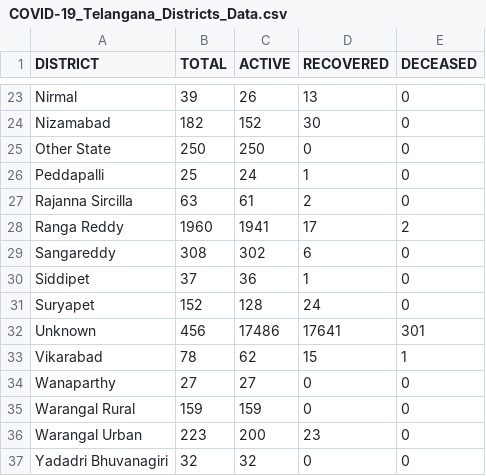
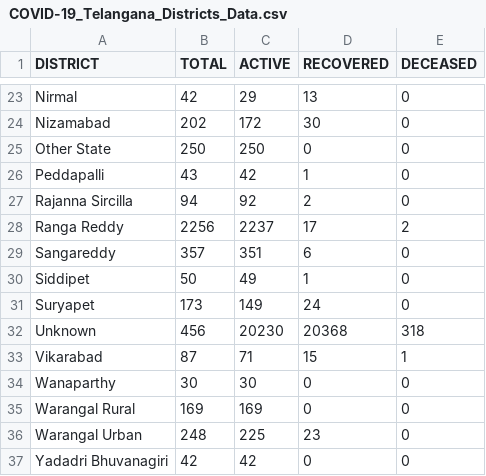
Before and after one commit to Ram-95/Corona-Tracker, a CSV file: COVID-19_Telangana_Districts_Data.csv, drawn as a sheet; only a part is shown, gaps mark what is left out; the diff covers the shown part only; the diff names each change by its address in the sheet, - before the commit and + after, or states it on an @@ line.

```diff
--- a/COVID-19_Telangana_Districts_Data.csv
+++ b/COVID-19_Telangana_Districts_Data.csv
-B23 (TOTAL): 39
+B23 (TOTAL): 42
-C23 (ACTIVE): 26
+C23 (ACTIVE): 29
-B24 (TOTAL): 182
+B24 (TOTAL): 202
-C24 (ACTIVE): 152
+C24 (ACTIVE): 172
-B26 (TOTAL): 25
+B26 (TOTAL): 43
-C26 (ACTIVE): 24
+C26 (ACTIVE): 42
-B27 (TOTAL): 63
+B27 (TOTAL): 94
-C27 (ACTIVE): 61
+C27 (ACTIVE): 92
-B28 (TOTAL): 1960
+B28 (TOTAL): 2256
-C28 (ACTIVE): 1941
+C28 (ACTIVE): 2237
-B29 (TOTAL): 308
+B29 (TOTAL): 357
-C29 (ACTIVE): 302
+C29 (ACTIVE): 351
-B30 (TOTAL): 37
+B30 (TOTAL): 50
-C30 (ACTIVE): 36
+C30 (ACTIVE): 49
-B31 (TOTAL): 152
+B31 (TOTAL): 173
-C31 (ACTIVE): 128
+C31 (ACTIVE): 149
-C32 (ACTIVE): 17486
+C32 (ACTIVE): 20230
-D32 (RECOVERED): 17641
+D32 (RECOVERED): 20368
-E32 (DECEASED): 301
+E32 (DECEASED): 318
-B33 (TOTAL): 78
+B33 (TOTAL): 87
-C33 (ACTIVE): 62
+C33 (ACTIVE): 71
-B34 (TOTAL): 27
+B34 (TOTAL): 30
-C34 (ACTIVE): 27
+C34 (ACTIVE): 30
-B35 (TOTAL): 159
+B35 (TOTAL): 169
-C35 (ACTIVE): 159
+C35 (ACTIVE): 169
-B36 (TOTAL): 223
+B36 (TOTAL): 248
-C36 (ACTIVE): 200
+C36 (ACTIVE): 225
-B37 (TOTAL): 32
+B37 (TOTAL): 42
-C37 (ACTIVE): 32
+C37 (ACTIVE): 42
```
Also changed, not shown: 32 edited cells elsewhere in this file, COVID-19_Continent_Data.csv, COVID-19_Country_Data.csv, 4 other files.
